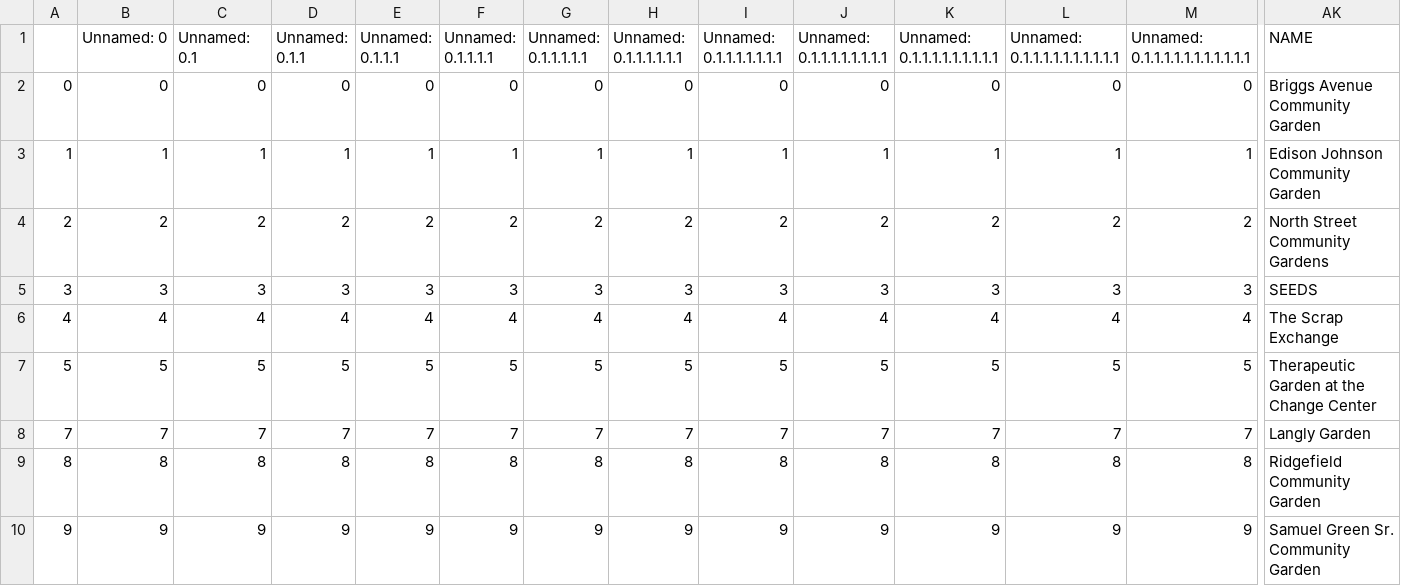
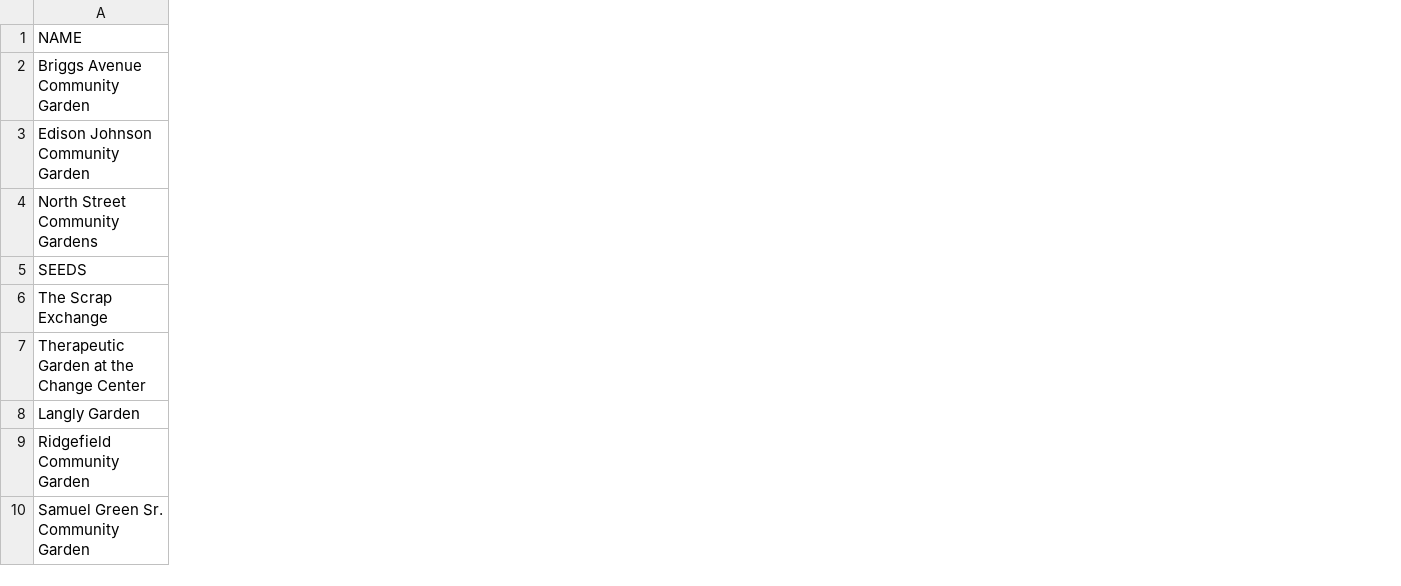
Before and after one commit to dataPlusVisualizingDurhamPublicSchools/visualizing_DPS, a CSV file: dps_dashboard/data/2021/spatial_data/renamed_Community Gardens.csv, drawn as a sheet; only a part is shown, gaps mark what is left out; the diff covers the shown part only; the diff names each change by its address in the sheet, - before the commit and + after, or states it on an @@ line.

```diff
--- a/dps_dashboard/data/2021/spatial_data/renamed_Community Gardens.csv
+++ b/dps_dashboard/data/2021/spatial_data/renamed_Community Gardens.csv
-column A, rows 2-10: 0 | 1 | 2 | 3 | 4 | 5 | 7 | 8 | 9
-column B (Unnamed: 0), rows 2-10: 0 | 1 | 2 | 3 | 4 | 5 | 7 | 8 | 9
-column C (Unnamed: 0.1), rows 2-10: 0 | 1 | 2 | 3 | 4 | 5 | 7 | 8 | 9
-column D (Unnamed: 0.1.1), rows 2-10: 0 | 1 | 2 | 3 | 4 | 5 | 7 | 8 | 9
-column E (Unnamed: 0.1.1.1), rows 2-10: 0 | 1 | 2 | 3 | 4 | 5 | 7 | 8 | 9
-column F (Unnamed: 0.1.1.1.1), rows 2-10: 0 | 1 | 2 | 3 | 4 | 5 | 7 | 8 | 9
-column G (Unnamed: 0.1.1.1.1.1), rows 2-10: 0 | 1 | 2 | 3 | 4 | 5 | 7 | 8 | 9
-column H (Unnamed: 0.1.1.1.1.1.1), rows 2-10: 0 | 1 | 2 | 3 | 4 | 5 | 7 | 8 | 9
-column I (Unnamed: 0.1.1.1.1.1.1.1), rows 2-10: 0 | 1 | 2 | 3 | 4 | 5 | 7 | 8 | 9
-column J (Unnamed: 0.1.1.1.1.1.1.1.1), rows 2-10: 0 | 1 | 2 | 3 | 4 | 5 | 7 | 8 | 9
-column K (Unnamed: 0.1.1.1.1.1.1.1.1.1), rows 2-10: 0 | 1 | 2 | 3 | 4 | 5 | 7 | 8 | 9
-column L (Unnamed: 0.1.1.1.1.1.1.1.1.1.1), rows 2-10: 0 | 1 | 2 | 3 | 4 | 5 | 7 | 8 | 9
-column M (Unnamed: 0.1.1.1.1.1.1.1.1.1.1.1), rows 2-10: 0 | 1 | 2 | 3 | 4 | 5 | 7 | 8 | 9
```
Also changed, not shown: 23 removed columns elsewhere in this file, dps_dashboard/data/2021/spatial_data/renamed_Community Arts.csv, dps_dashboard/data/2021/spatial_data/renamed_Community Sports.csv, 1 other file.
